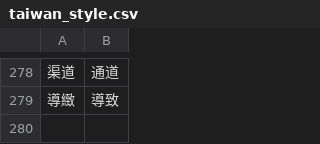
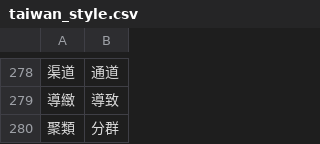
Before and after one commit to bohachu/taiwan_language, a CSV file: taiwan_style.csv, drawn as a sheet; only a part is shown, gaps mark what is left out.

Commit message:
Update taiwan_style.csv

```diff
--- a/taiwan_style.csv
+++ b/taiwan_style.csv
@@ -279 +279,2 @@
 導緻,導致
+聚類,分群
```
